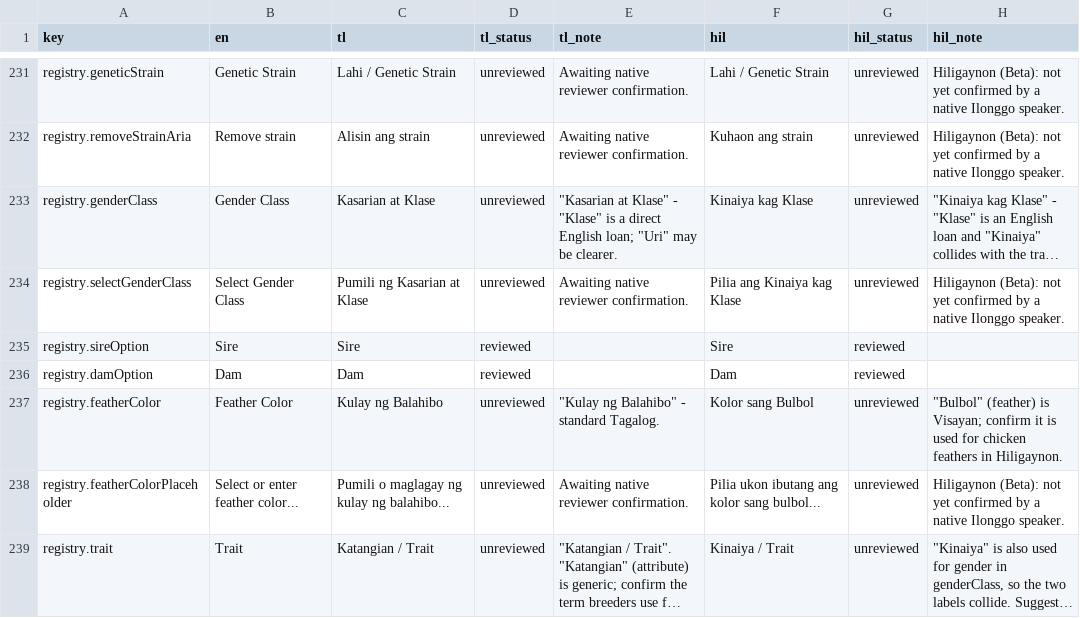
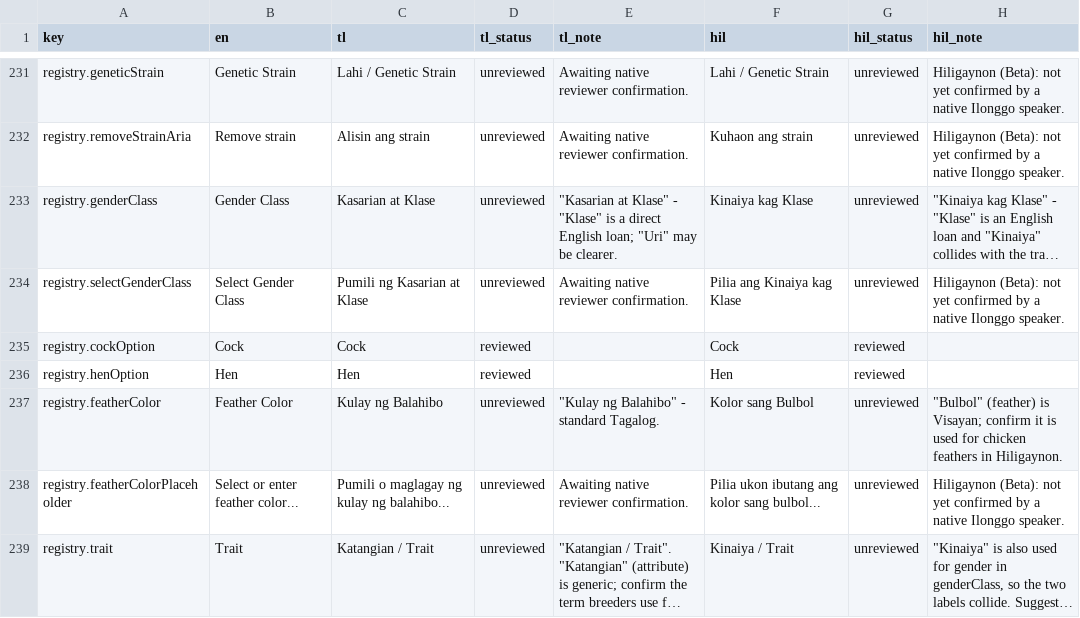
Before and after one commit to GalloTrack-Project/GalloTrack-Web, a CSV file: gallotrack-next/docs/i18n-review/translations.csv, drawn as a sheet; only a part is shown, gaps mark what is left out; long unchanged cells end in …; removed rows and columns are numbered as before the commit, all else as after; the diff names each change by its address in the sheet, - before the commit and + after, or states it on an @@ line.

Commit message:
fix(ui): label gender class options Cock and Hen

```diff
--- a/gallotrack-next/docs/i18n-review/translations.csv
+++ b/gallotrack-next/docs/i18n-review/translations.csv
-row 235: registry.sireOption | Sire | Sire | reviewed |  | Sire | reviewed
-row 236: registry.damOption | Dam | Dam | reviewed |  | Dam | reviewed
+row 235: registry.cockOption | Cock | Cock | reviewed |  | Cock | reviewed
+row 236: registry.henOption | Hen | Hen | reviewed |  | Hen | reviewed
```
Also changed, not shown: 11 other files.
